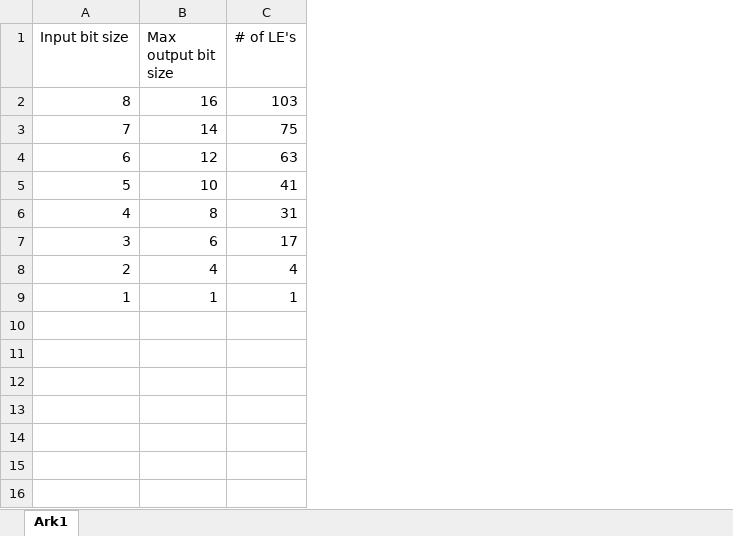
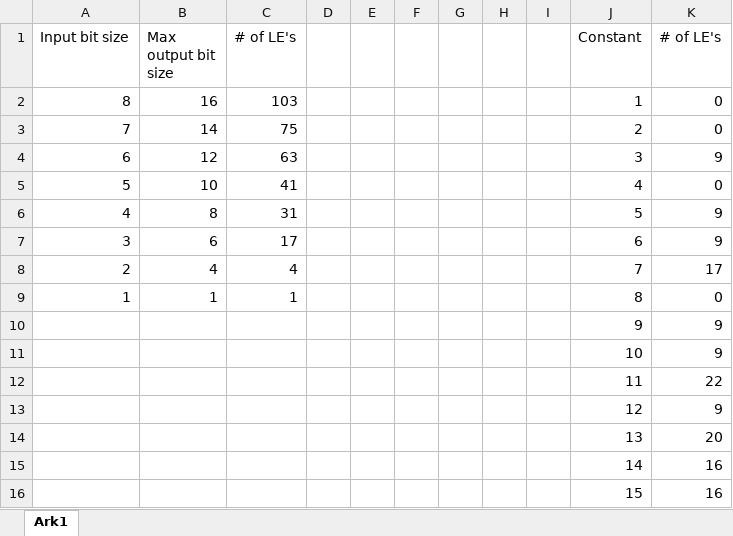
Before and after one commit to lsangild/DSD, an Excel workbook: Exercise3/Multiplication/Mappe1.xlsx, sheet Ark1, drawn as a sheet; values as stored, in another font and other column widths than the file's, no borders; charts and pictures not drawn; the diff names each change by its address in the sheet, - before the commit and + after, or states it on an @@ line.

Commit message:
Wrote in wrong Excel document. Updated data in correct one.

```diff
--- a/Exercise3/Multiplication/Mappe1.xlsx (sheet Ark1)
+++ b/Exercise3/Multiplication/Mappe1.xlsx (sheet Ark1)
+column D, empty
+column E, empty
+column F, empty
+column G, empty
+column H, empty
+column I, empty
+column J (Constant), rows 2-9: 1 | 2 | 3 | 4 | 5 | 6 | 7 | 8
+column K (# of LE's), rows 2-9: 0 | 0 | 9 | 0 | 9 | 9 | 17 | 0
+row 10:  |  |  |  |  |  |  |  |  | 9 | 9
+row 11:  |  |  |  |  |  |  |  |  | 10 | 9
+row 12:  |  |  |  |  |  |  |  |  | 11 | 22
+row 13:  |  |  |  |  |  |  |  |  | 12 | 9
+row 14:  |  |  |  |  |  |  |  |  | 13 | 20
+row 15:  |  |  |  |  |  |  |  |  | 14 | 16
+row 16:  |  |  |  |  |  |  |  |  | 15 | 16
```
Also changed, not shown: charts or pictures.
